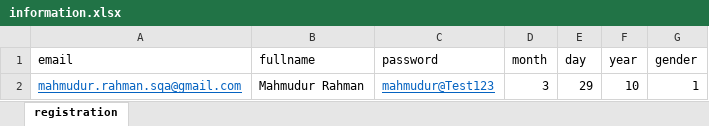
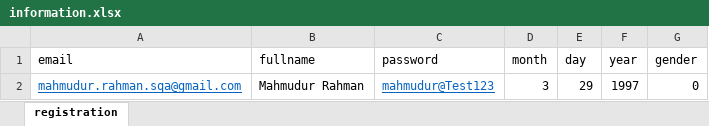
Before and after one commit to mahmudurrahman-1/WebAutomation-Daraz, an Excel workbook: src/main/resources/information.xlsx, sheet registration, drawn as a sheet; values as stored, in another font and other column widths than the file's, no borders; the diff names each change by its address in the sheet, - before the commit and + after, or states it on an @@ line.

Commit message:
registration done

```diff
--- a/src/main/resources/information.xlsx (sheet registration)
+++ b/src/main/resources/information.xlsx (sheet registration)
-F2 (year): 10
+F2 (year): 1997
-G2 (gender): 1
+G2 (gender): 0
```
Also changed, not shown: target/classes/information.xlsx, 25 other files.
